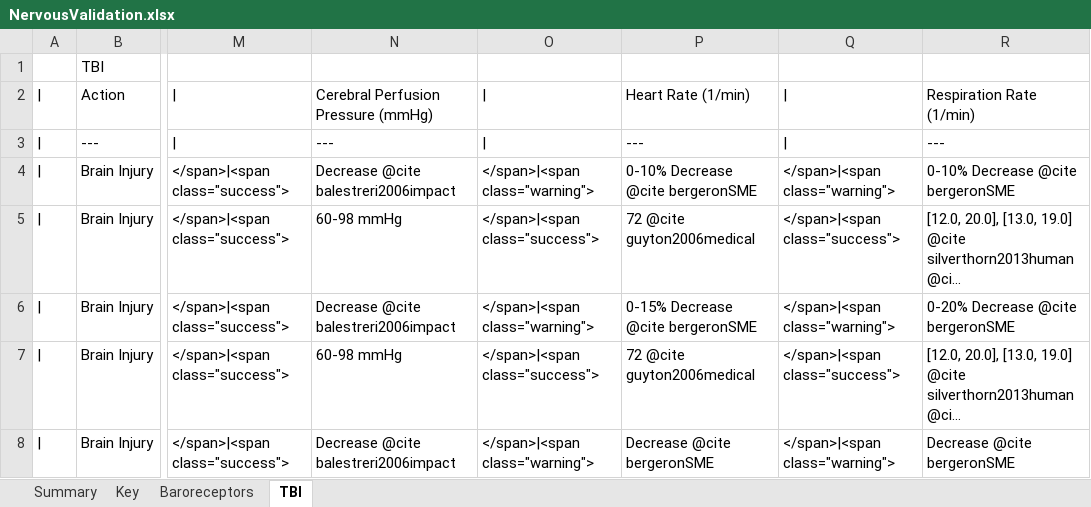
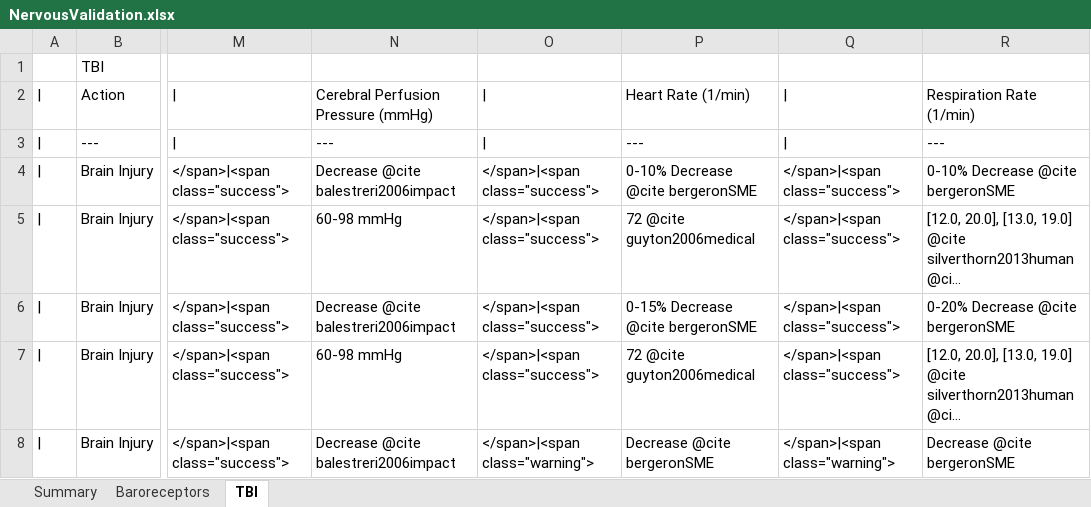
Before and after one commit to shawnhuyiwen/pulse, an Excel workbook: data/human/adult/validation/Scenarios/NervousValidation.xlsx, sheet TBI, drawn as a sheet; only a part is shown, gaps mark what is left out; long unchanged cells end in …; values as stored, in another font and other column widths than the file's, no cell formats; the diff names each change by its address in the sheet, - before the commit and + after, or states it on an @@ line.

```diff
--- a/data/human/adult/validation/Scenarios/NervousValidation.xlsx (sheet TBI)
+++ b/data/human/adult/validation/Scenarios/NervousValidation.xlsx (sheet TBI)
-sheet tab: Key
-O4: </span>|<span class="warning">
+O4: </span>|<span class="success">
-Q4: </span>|<span class="warning">
+Q4: </span>|<span class="success">
-O6: </span>|<span class="warning">
+O6: </span>|<span class="success">
-Q6: </span>|<span class="warning">
+Q6: </span>|<span class="success">
```
Also changed, not shown: sheet Summary, sheet Baroreceptors, cell formats, data/human/adult/validation/Scenarios/CardiovascularValidation.xlsx, data/human/adult/validation/Scenarios/EndocrineValidation.xlsx, 7 other files.
